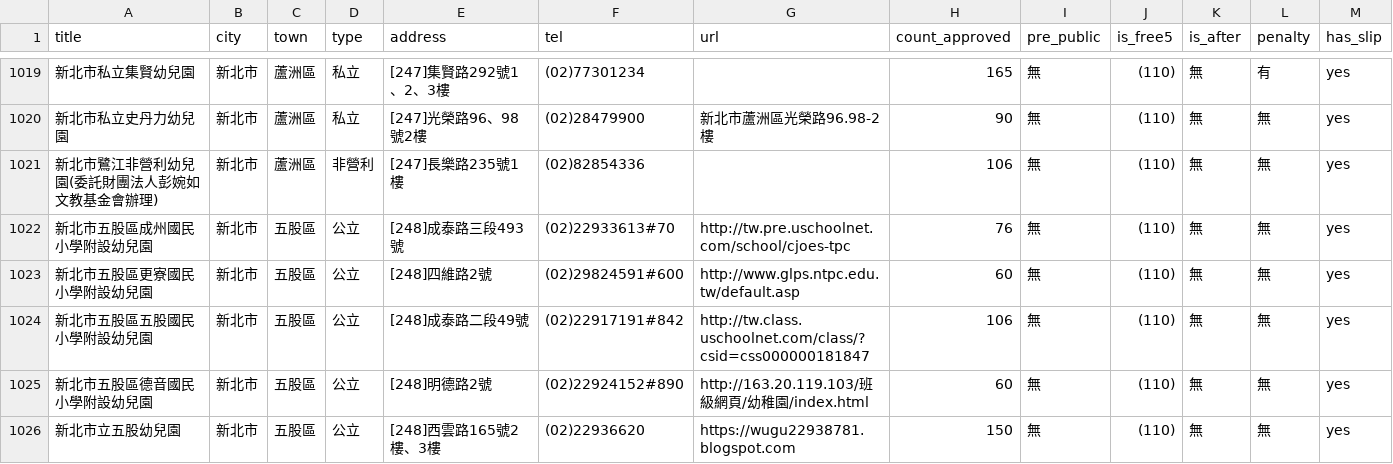
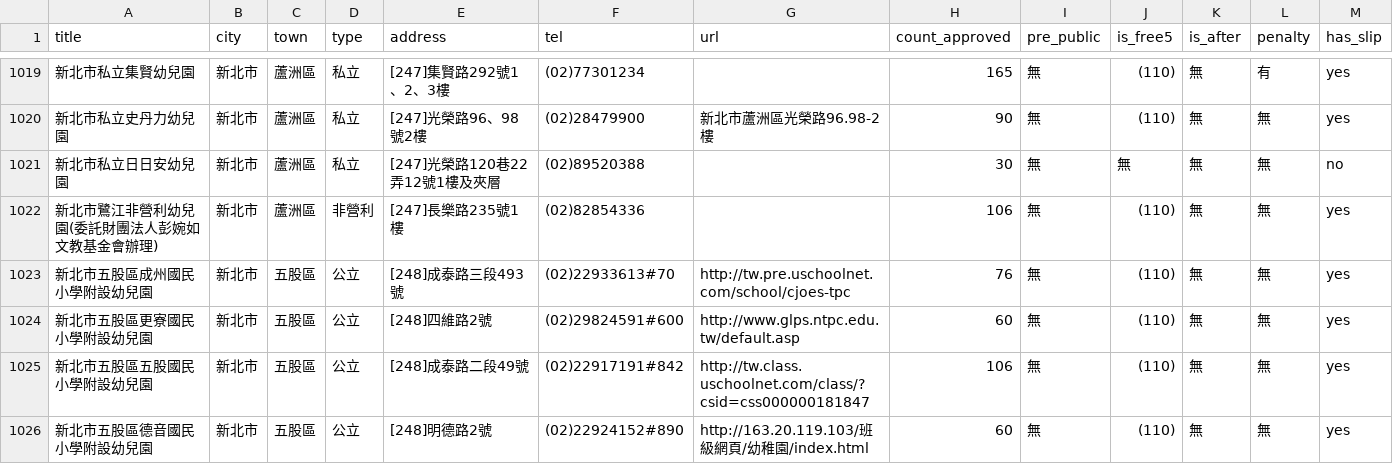
Before and after one commit to kiang/ap.ece.moe.edu.tw, a CSV file: data/新北市.csv, drawn as a sheet; only a part is shown, gaps mark what is left out; the shorter side is filled out with more unchanged rows; the diff names each change by its address in the sheet, - before the commit and + after, or states it on an @@ line.

```diff
--- a/data/新北市.csv
+++ b/data/新北市.csv
+row 1021: 新北市私立日日安幼兒園 | 新北市 | 蘆洲區 | 私立 | [247]光榮路120巷22弄12號1樓及夾層 | (02)89520388 |  | 30 | 無 | 無 | 無 | 無 | no
```
Also changed, not shown: data/桃園市.csv, data/臺北市.csv.
